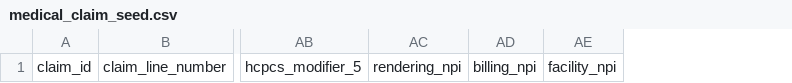
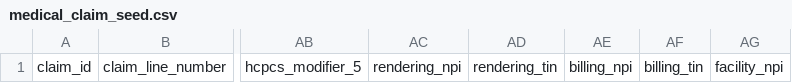
Before and after one commit to tuva-health/tuva, a CSV file: integration_tests/seeds/medical_claim_seed.csv, drawn as a sheet; only a part is shown, gaps mark what is left out; the diff names each change by its address in the sheet, - before the commit and + after, or states it on an @@ line.

Commit message:
added renderind and billing tin

```diff
--- a/integration_tests/seeds/medical_claim_seed.csv
+++ b/integration_tests/seeds/medical_claim_seed.csv
+column AD, row 1: rendering_tin
+column AF, row 1: billing_tin
```
Also changed, not shown: 4 other files.
